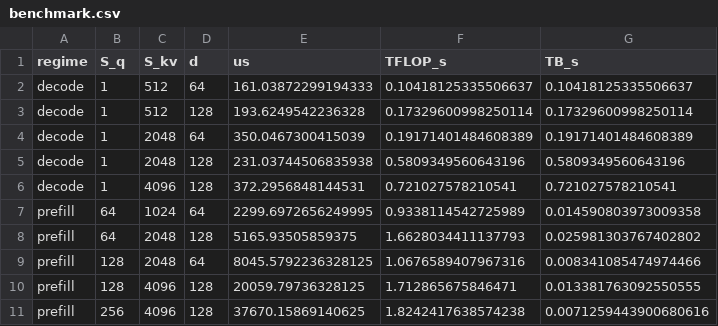
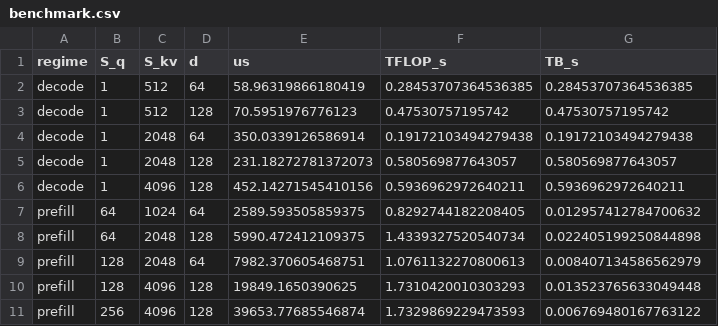
Before and after one commit to jlee5814/fused-attention, a CSV file: results/benchmark.csv, drawn as a sheet.

```diff
--- a/results/benchmark.csv
+++ b/results/benchmark.csv
@@ -1,11 +1,11 @@
 regime,S_q,S_kv,d,us,TFLOP_s,TB_s
-decode,1,512,64,161.03872299194333,0.10418125335506637,0.10418125335506637
-decode,1,512,128,193.6249542236328,0.17329600998250114,0.17329600998250114
-decode,1,2048,64,350.0467300415039,0.19171401484608389,0.19171401484608389
-decode,1,2048,128,231.03744506835938,0.5809349560643196,0.5809349560643196
-decode,1,4096,128,372.2956848144531,0.721027578210541,0.721027578210541
-prefill,64,1024,64,2299.6972656249995,0.9338114542725989,0.014590803973009358
-prefill,64,2048,128,5165.93505859375,1.6628034411137793,0.025981303767402802
-prefill,128,2048,64,8045.5792236328125,1.0676589407967316,0.008341085474974466
-prefill,128,4096,128,20059.79736328125,1.712865675846471,0.013381763092550555
-prefill,256,4096,128,37670.15869140625,1.8242417638574238,0.0071259443900680616
+decode,1,512,64,58.96319866180419,0.28453707364536385,0.28453707364536385
+decode,1,512,128,70.5951976776123,0.47530757195742,0.47530757195742
+decode,1,2048,64,350.0339126586914,0.19172103494279438,0.19172103494279438
+decode,1,2048,128,231.18272781372073,0.580569877643057,0.580569877643057
+decode,1,4096,128,452.14271545410156,0.5936962972640211,0.5936962972640211
+prefill,64,1024,64,2589.593505859375,0.8292744182208405,0.012957412784700632
+prefill,64,2048,128,5990.472412109375,1.4339327520540734,0.022405199250844898
+prefill,128,2048,64,7982.370605468751,1.0761132270800613,0.008407134586562979
+prefill,128,4096,128,19849.1650390625,1.7310420010303293,0.013523765633049448
+prefill,256,4096,128,39653.77685546874,1.7329869229473593,0.006769480167763122
```
Also changed, not shown: 3 other files.
